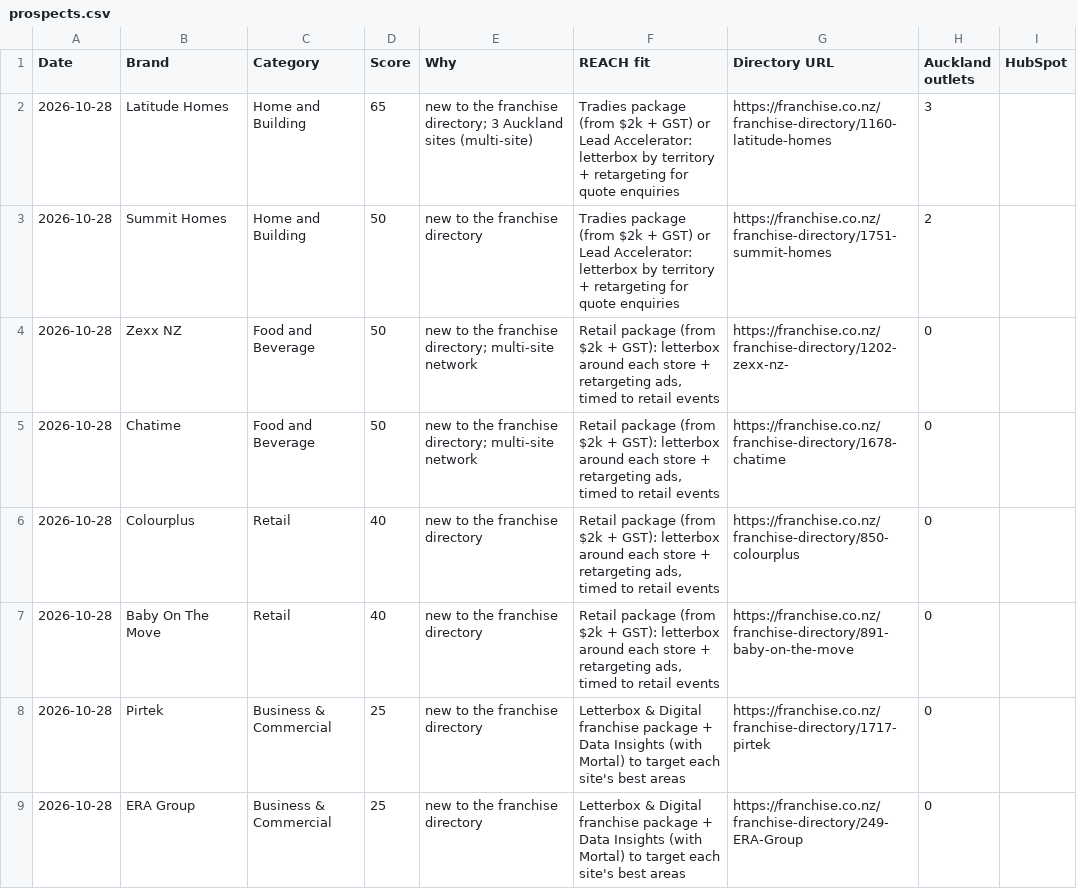
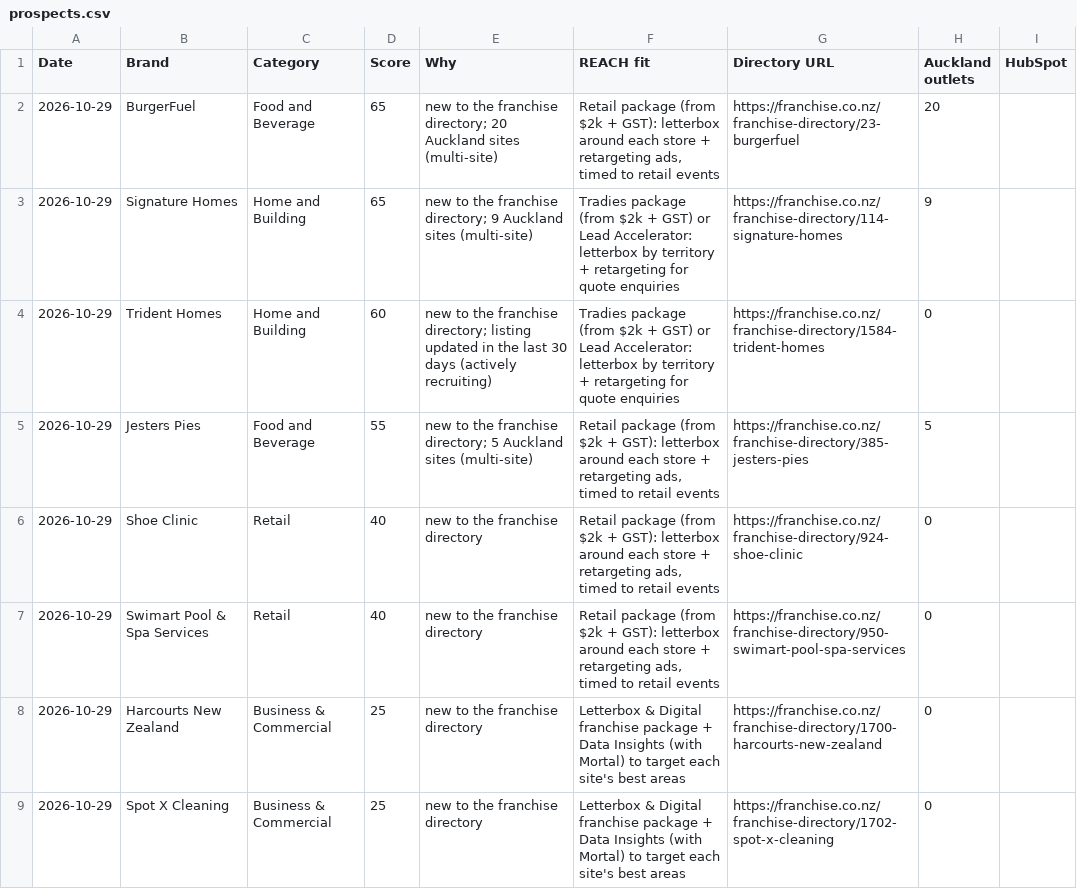
Before and after one commit to mouarg/mouarg, a CSV file: franchise-radar/out/prospects.csv, drawn as a sheet.

```diff
--- a/franchise-radar/out/prospects.csv
+++ b/franchise-radar/out/prospects.csv
@@ -1,9 +1,9 @@
 Date,Brand,Category,Score,Why,REACH fit,Directory URL,Auckland outlets,HubSpot
-2026-10-28,Latitude Homes,Home and Building,65,new to the franchise directory; 3 Auckland sites (multi-site),Tradies package (from $2k + GST) or Lead Accelerator: letterbox by territory + retargeting for quote enquiries,https://franchise.co.nz/franchise-directory/1160-latitude-homes,3,
-2026-10-28,Summit Homes,Home and Building,50,new to the franchise directory,Tradies package (from $2k + GST) or Lead Accelerator: letterbox by territory + retargeting for quote enquiries,https://franchise.co.nz/franchise-directory/1751-summit-homes,2,
-2026-10-28,Zexx NZ,Food and Beverage,50,new to the franchise directory; multi-site network,"Retail package (from $2k + GST): letterbox around each store + retargeting ads, timed to retail events",https://franchise.co.nz/franchise-directory/1202-zexx-nz-,0,
-2026-10-28,Chatime,Food and Beverage,50,new to the franchise directory; multi-site network,"Retail package (from $2k + GST): letterbox around each store + retargeting ads, timed to retail events",https://franchise.co.nz/franchise-directory/1678-chatime,0,
-2026-10-28,Colourplus,Retail,40,new to the franchise directory,"Retail package (from $2k + GST): letterbox around each store + retargeting ads, timed to retail events",https://franchise.co.nz/franchise-directory/850-colourplus,0,
-2026-10-28,Baby On The Move,Retail,40,new to the franchise directory,"Retail package (from $2k + GST): letterbox around each store + retargeting ads, timed to retail events",https://franchise.co.nz/franchise-directory/891-baby-on-the-move,0,
-2026-10-28,Pirtek,Business & Commercial,25,new to the franchise directory,Letterbox & Digital franchise package + Data Insights (with Mortal) to target each site's best areas,https://franchise.co.nz/franchise-directory/1717-pirtek,0,
-2026-10-28,ERA Group,Business & Commercial,25,new to the franchise directory,Letterbox & Digital franchise package + Data Insights (with Mortal) to target each site's best areas,https://franchise.co.nz/franchise-directory/249-ERA-Group,0,
+2026-10-29,BurgerFuel,Food and Beverage,65,new to the franchise directory; 20 Auckland sites (multi-site),"Retail package (from $2k + GST): letterbox around each store + retargeting ads, timed to retail events",https://franchise.co.nz/franchise-directory/23-burgerfuel,20,
+2026-10-29,Signature Homes,Home and Building,65,new to the franchise directory; 9 Auckland sites (multi-site),Tradies package (from $2k + GST) or Lead Accelerator: letterbox by territory + retargeting for quote enquiries,https://franchise.co.nz/franchise-directory/114-signature-homes,9,
+2026-10-29,Trident Homes,Home and Building,60,new to the franchise directory; listing updated in the last 30 days (actively recruiting),Tradies package (from $2k + GST) or Lead Accelerator: letterbox by territory + retargeting for quote enquiries,https://franchise.co.nz/franchise-directory/1584-trident-homes,0,
+2026-10-29,Jesters Pies,Food and Beverage,55,new to the franchise directory; 5 Auckland sites (multi-site),"Retail package (from $2k + GST): letterbox around each store + retargeting ads, timed to retail events",https://franchise.co.nz/franchise-directory/385-jesters-pies,5,
+2026-10-29,Shoe Clinic,Retail,40,new to the franchise directory,"Retail package (from $2k + GST): letterbox around each store + retargeting ads, timed to retail events",https://franchise.co.nz/franchise-directory/924-shoe-clinic,0,
+2026-10-29,Swimart Pool & Spa Services,Retail,40,new to the franchise directory,"Retail package (from $2k + GST): letterbox around each store + retargeting ads, timed to retail events",https://franchise.co.nz/franchise-directory/950-swimart-pool-spa-services,0,
+2026-10-29,Harcourts New Zealand,Business & Commercial,25,new to the franchise directory,Letterbox & Digital franchise package + Data Insights (with Mortal) to target each site's best areas,https://franchise.co.nz/franchise-directory/1700-harcourts-new-zealand,0,
+2026-10-29,Spot X Cleaning,Business & Commercial,25,new to the franchise directory,Letterbox & Digital franchise package + Data Insights (with Mortal) to target each site's best areas,https://franchise.co.nz/franchise-directory/1702-spot-x-cleaning,0,
```
Also changed, not shown: franchise-radar/out/triggers.csv, 8 other files.
